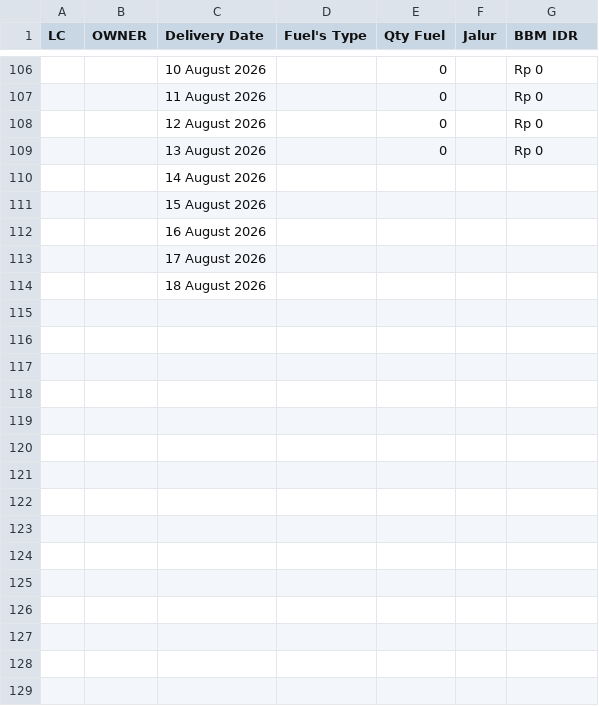
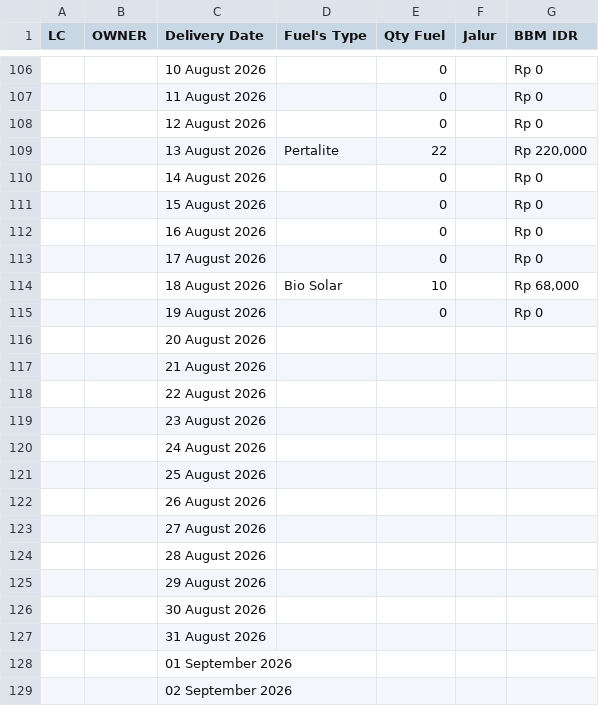
Before and after one commit to heylilyloops/Dashboard-Fuel-Usage-, a CSV file: data/SDC_SORONG.csv, drawn as a sheet; only a part is shown, gaps mark what is left out.

```diff
--- a/data/SDC_SORONG.csv
+++ b/data/SDC_SORONG.csv
@@ -108,7 +108,22 @@ LC,OWNER,Delivery Date,Fuel's Type,Qty Fuel,Jalur,BBM IDR
 ,,12 August 2026,,0,,Rp 0
-,,13 August 2026,,0,,Rp 0
-,,14 August 2026,,,,
-,,15 August 2026,,,,
-,,16 August 2026,,,,
-,,17 August 2026,,,,
-,,18 August 2026,,,,
+,,13 August 2026,Pertalite,22,,"Rp 220,000"
+,,14 August 2026,,0,,Rp 0
+,,15 August 2026,,0,,Rp 0
+,,16 August 2026,,0,,Rp 0
+,,17 August 2026,,0,,Rp 0
+,,18 August 2026,Bio Solar,10,,"Rp 68,000"
+,,19 August 2026,,0,,Rp 0
+,,20 August 2026,,,,
+,,21 August 2026,,,,
+,,22 August 2026,,,,
+,,23 August 2026,,,,
+,,24 August 2026,,,,
+,,25 August 2026,,,,
+,,26 August 2026,,,,
+,,27 August 2026,,,,
+,,28 August 2026,,,,
+,,29 August 2026,,,,
+,,30 August 2026,,,,
+,,31 August 2026,,,,
+,,01 September 2026,,,,
+,,02 September 2026,,,,
```
Also changed, not shown: data/HCI_CIKUPA.csv, data/KLS_JABABEKA.csv, 21 other files.
